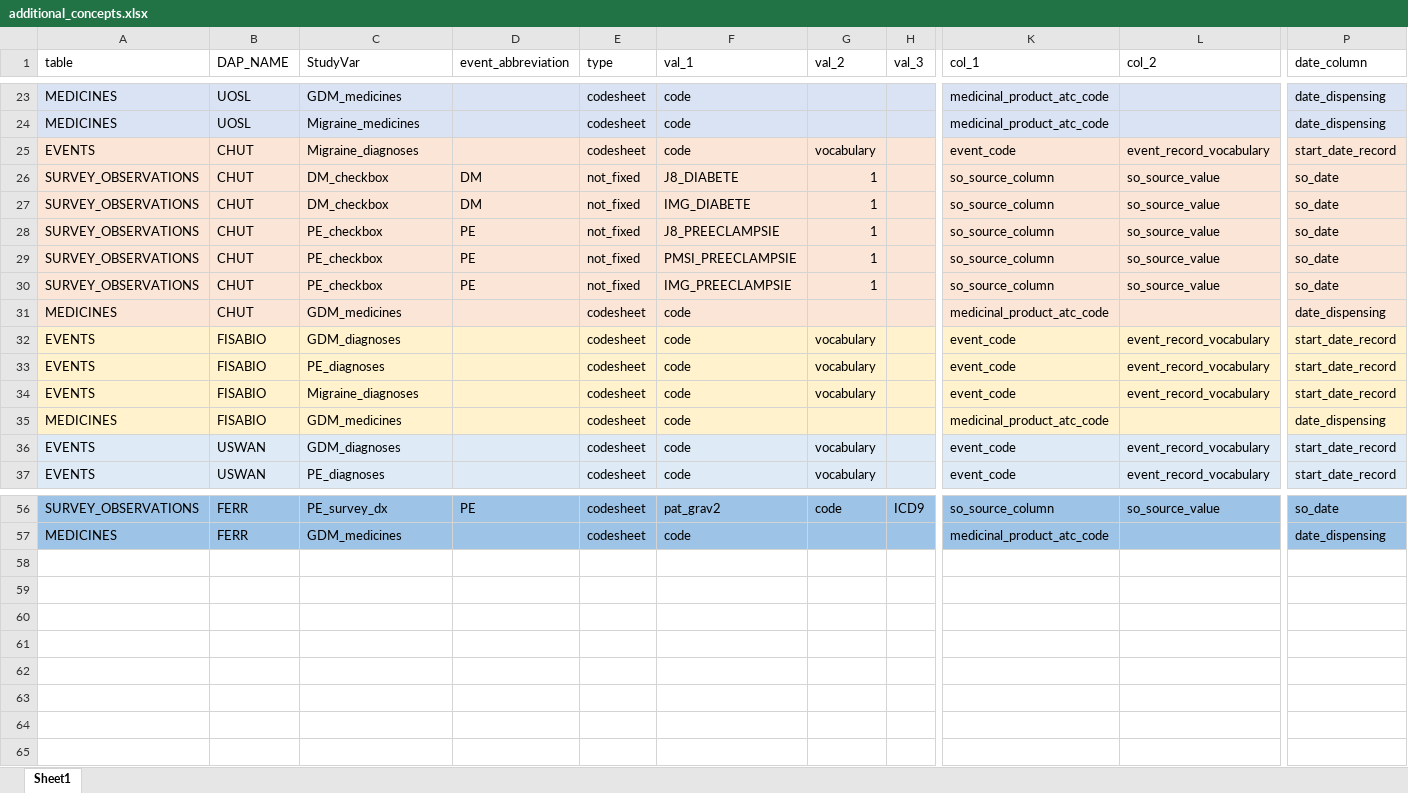
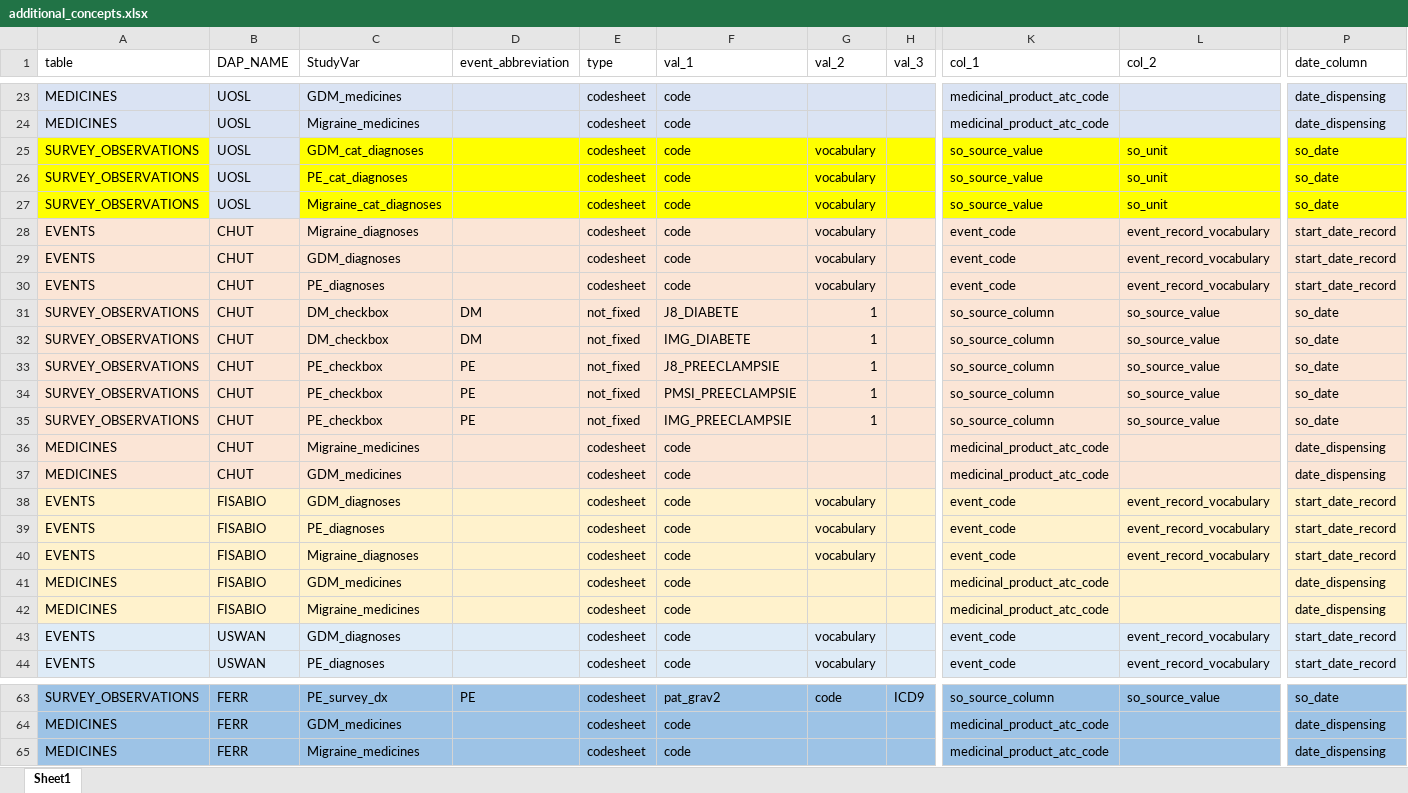
Before and after one commit to UMC-Utrecht-RWE/ConcePTION-DP4_Migraine, an Excel workbook: p_parameters/additional_concepts.xlsx, sheet Sheet1, drawn as a sheet; only a part is shown, gaps mark what is left out; values as stored, in another font and other column widths than the file's, no borders; rows hold the shown columns only; the diff names each change by its address in the sheet, - before the commit and + after, or states it on an @@ line.

Commit message:
Add birth registry information for OSLO

```diff
--- a/p_parameters/additional_concepts.xlsx (sheet Sheet1)
+++ b/p_parameters/additional_concepts.xlsx (sheet Sheet1)
+row 25: SURVEY_OBSERVATIONS | UOSL | GDM_cat_diagnoses |  | codesheet | code | vocabulary |  | so_source_value | so_unit | so_date
+row 26: SURVEY_OBSERVATIONS | UOSL | PE_cat_diagnoses |  | codesheet | code | vocabulary |  | so_source_value | so_unit | so_date
+row 27: SURVEY_OBSERVATIONS | UOSL | Migraine_cat_diagnoses |  | codesheet | code | vocabulary |  | so_source_value | so_unit | so_date
+row 29: EVENTS | CHUT | GDM_diagnoses |  | codesheet | code | vocabulary |  | event_code | event_record_vocabulary | start_date_record
+row 30: EVENTS | CHUT | PE_diagnoses |  | codesheet | code | vocabulary |  | event_code | event_record_vocabulary | start_date_record
+row 36: MEDICINES | CHUT | Migraine_medicines |  | codesheet | code |  |  | medicinal_product_atc_code |  | date_dispensing
+row 42: MEDICINES | FISABIO | Migraine_medicines |  | codesheet | code |  |  | medicinal_product_atc_code |  | date_dispensing
+row 65: MEDICINES | FERR | Migraine_medicines |  | codesheet | code |  |  | medicinal_product_atc_code |  | date_dispensing
```
